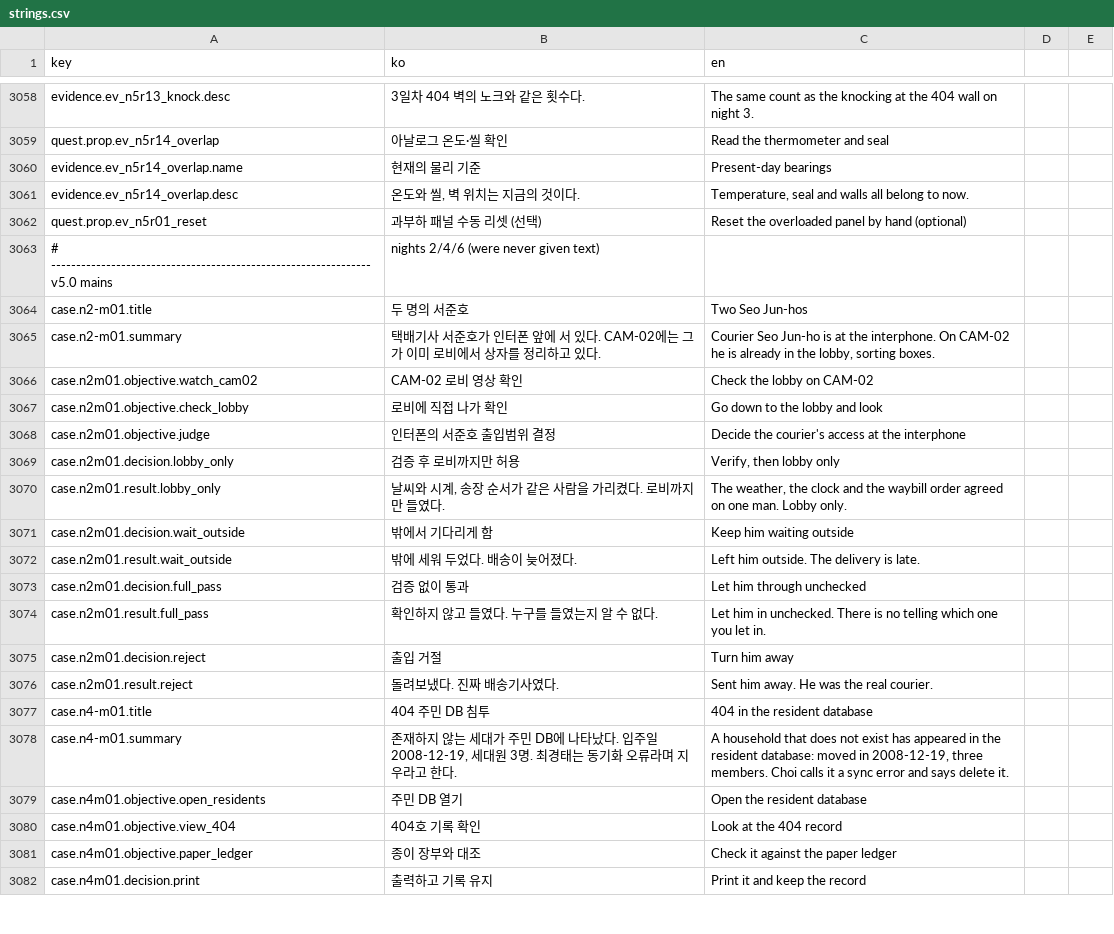
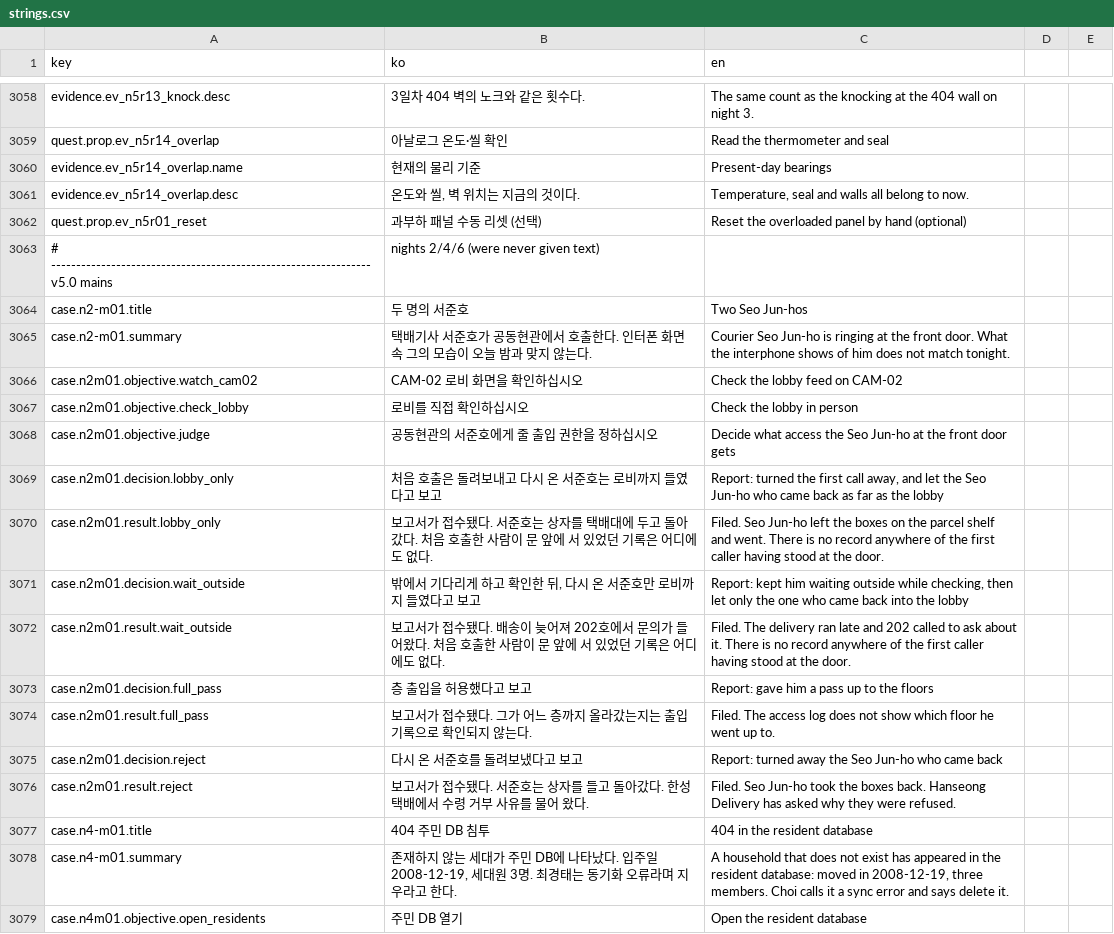
Before and after one commit to ufofo23/NO_UNIT_404, a CSV file: Assets/_Project/Resources/NO404/strings.csv, drawn as a sheet; only a part is shown, gaps mark what is left out; the shorter side is filled out with more unchanged rows; the diff covers the shown part only.

```diff
--- a/Assets/_Project/Resources/NO404/strings.csv
+++ b/Assets/_Project/Resources/NO404/strings.csv
@@ -3262,14 +3262,14 @@ quest.prop.ev_n5r01_reset,과부하 패널 수동 리셋 (선택),Reset the over
 case.n2-m01.title,두 명의 서준호,Two Seo Jun-hos
-case.n2-m01.summary,택배기사 서준호가 인터폰 앞에 서 있다. CAM-02에는 그가 이미 로비에서 상자를 정리하고 있다.,"Courier Seo Jun-ho is at the interphone. On CAM-02 he is already in the lobby, sorting boxes."
-case.n2m01.objective.watch_cam02,CAM-02 로비 영상 확인,Check the lobby on CAM-02
-case.n2m01.objective.check_lobby,로비에 직접 나가 확인,Go down to the lobby and look
-case.n2m01.objective.judge,인터폰의 서준호 출입범위 결정,Decide the courier's access at the interphone
-case.n2m01.decision.lobby_only,검증 후 로비까지만 허용,"Verify, then lobby only"
-case.n2m01.result.lobby_only,"날씨와 시계, 송장 순서가 같은 사람을 가리켰다. 로비까지만 들였다.","The weather, the clock and the waybill order agreed on one man. Lobby only."
-case.n2m01.decision.wait_outside,밖에서 기다리게 함,Keep him waiting outside
-case.n2m01.result.wait_outside,밖에 세워 두었다. 배송이 늦어졌다.,Left him outside. The delivery is late.
-case.n2m01.decision.full_pass,검증 없이 통과,Let him through unchecked
-case.n2m01.result.full_pass,확인하지 않고 들였다. 누구를 들였는지 알 수 없다.,Let him in unchecked. There is no telling which one you let in.
-case.n2m01.decision.reject,출입 거절,Turn him away
-case.n2m01.result.reject,돌려보냈다. 진짜 배송기사였다.,Sent him away. He was the real courier.
+case.n2-m01.summary,택배기사 서준호가 공동현관에서 호출한다. 인터폰 화면 속 그의 모습이 오늘 밤과 맞지 않는다.,Courier Seo Jun-ho is ringing at the front door. What the interphone shows of him does not match tonight.
+case.n2m01.objective.watch_cam02,CAM-02 로비 화면을 확인하십시오,Check the lobby feed on CAM-02
+case.n2m01.objective.check_lobby,로비를 직접 확인하십시오,Check the lobby in person
+case.n2m01.objective.judge,공동현관의 서준호에게 줄 출입 권한을 정하십시오,Decide what access the Seo Jun-ho at the front door gets
+case.n2m01.decision.lobby_only,처음 호출은 돌려보내고 다시 온 서준호는 로비까지 들였다고 보고,"Report: turned the first call away, and let the Seo Jun-ho who came back as far as the lobby"
+case.n2m01.result.lobby_only,보고서가 접수됐다. 서준호는 상자를 택배대에 두고 돌아갔다. 처음 호출한 사람이 문 앞에 서 있었던 기록은 어디에도 없다.,Filed. Seo Jun-ho left the boxes on the parcel shelf and went. There is no record anywhere of the first caller having stood at the door.
+case.n2m01.decision.wait_outside,"밖에서 기다리게 하고 확인한 뒤, 다시 온 서준호만 로비까지 들였다고 보고","Report: kept him waiting outside while checking, then let only the one who came back into the lobby"
+case.n2m01.result.wait_outside,보고서가 접수됐다. 배송이 늦어져 202호에서 문의가 들어왔다. 처음 호출한 사람이 문 앞에 서 있었던 기록은 어디에도 없다.,Filed. The delivery ran late and 202 called to ask about it. There is no record anywhere of the first caller having stood at the door.
+case.n2m01.decision.full_pass,층 출입을 허용했다고 보고,Report: gave him a pass up to the floors
+case.n2m01.result.full_pass,보고서가 접수됐다. 그가 어느 층까지 올라갔는지는 출입 기록으로 확인되지 않는다.,Filed. The access log does not show which floor he went up to.
+case.n2m01.decision.reject,다시 온 서준호를 돌려보냈다고 보고,Report: turned away the Seo Jun-ho who came back
+case.n2m01.result.reject,보고서가 접수됐다. 서준호는 상자를 들고 돌아갔다. 한성택배에서 수령 거부 사유를 물어 왔다.,Filed. Seo Jun-ho took the boxes back. Hanseong Delivery has asked why they were refused.
 case.n4-m01.title,404 주민 DB 침투,404 in the resident database
```
Also changed, not shown: 18 removed rows and 8 edited cells elsewhere in this file.
